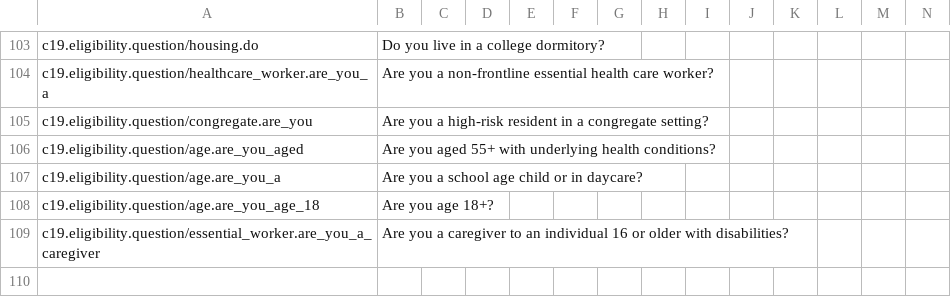
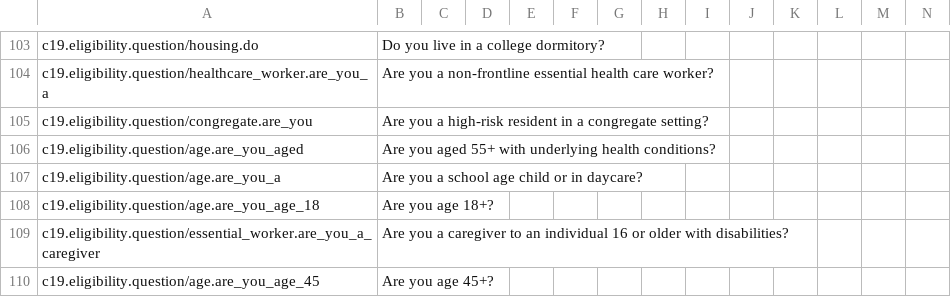
Before and after one commit to microsoft/covid-vaccine-bot, a CSV file: packages/plans/data/localization/custom-strings.csv, drawn as a sheet; only a part is shown, gaps mark what is left out; rows hold the shown columns only; the diff names each change by its address in the sheet, - before the commit and + after, or states it on an @@ line.

Commit message:
updated custom-strings.csv

```diff
--- a/packages/plans/data/localization/custom-strings.csv
+++ b/packages/plans/data/localization/custom-strings.csv
+row 110: c19.eligibility.question/age.are_you_age_45 | Are you age 45+?
```
